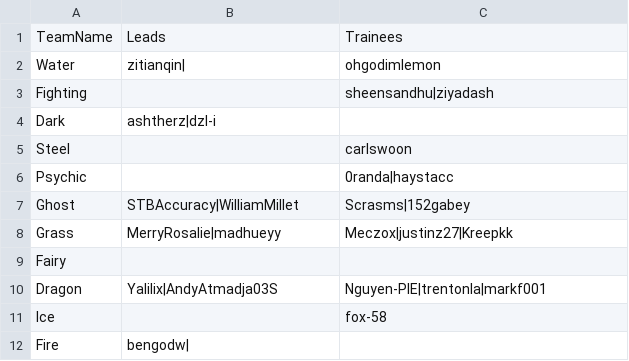
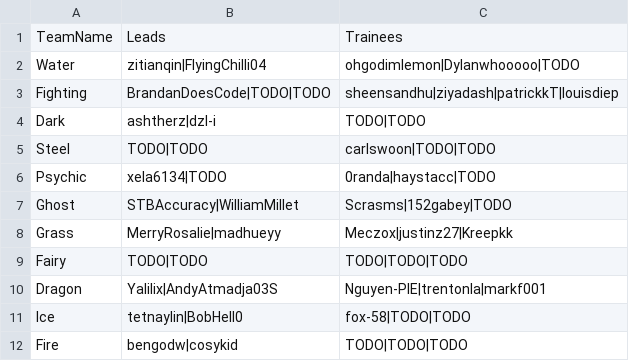
Before and after one commit to lachlanshoesmith/reponator, a CSV file: repos.csv, drawn as a sheet.

Commit message:
🚧 parse data, add warnings for todos

```diff
--- a/repos.csv
+++ b/repos.csv
@@ -1,12 +1,12 @@
 TeamName,Leads,Trainees
-Water,zitianqin|,ohgodimlemon
-Fighting,,sheensandhu|ziyadash
-Dark,ashtherz|dzl-i,
-Steel,,carlswoon
-Psychic,,0randa|haystacc
-Ghost,STBAccuracy|WilliamMillet,Scrasms|152gabey
+Water,zitianqin|FlyingChilli04,ohgodimlemon|Dylanwhooooo|TODO,
+Fighting,BrandanDoesCode|TODO|TODO,sheensandhu|ziyadash|patrickkT|louisdiep
+Dark,ashtherz|dzl-i,TODO|TODO
+Steel,TODO|TODO,carlswoon|TODO|TODO
+Psychic,xela6134|TODO,0randa|haystacc|TODO
+Ghost,STBAccuracy|WilliamMillet,Scrasms|152gabey|TODO
 Grass,MerryRosalie|madhueyy,Meczox|justinz27|Kreepkk
-Fairy,
+Fairy,TODO|TODO,TODO|TODO|TODO
 Dragon,Yalilix|AndyAtmadja03S,Nguyen-PIE|trentonla|markf001
-Ice,,fox-58
-Fire,bengodw|,
+Ice,tetnaylin|BobHell0,fox-58|TODO|TODO
+Fire,bengodw|cosykid,TODO|TODO|TODO
```
Also changed, not shown: 1 other file.
